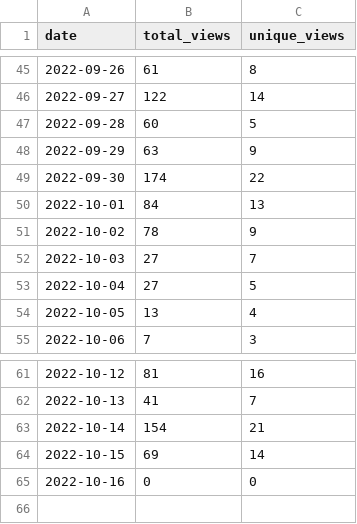
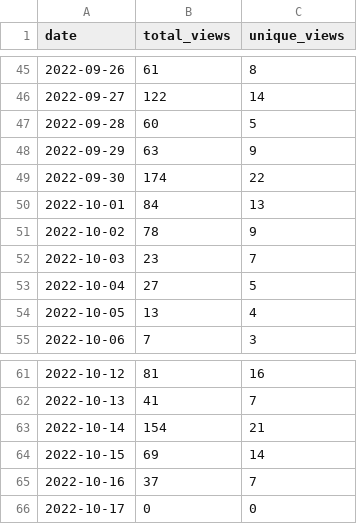
Before and after one commit to wumphlett/COMP-1210, a CSV file: .traffic/views.csv, drawn as a sheet; only a part is shown, gaps mark what is left out.

Commit message:
Updating repository traffic

```diff
--- a/.traffic/views.csv
+++ b/.traffic/views.csv
@@ -51,3 +51,3 @@ date,total_views,unique_views
 2022-10-02,78,9
-2022-10-03,27,7
+2022-10-03,23,7
 2022-10-04,27,5
@@ -64,2 +64,3 @@ date,total_views,unique_views
 2022-10-15,69,14
-2022-10-16,0,0
+2022-10-16,37,7
+2022-10-17,0,0
```
Also changed, not shown: .traffic/clones.csv, 3 other files.
